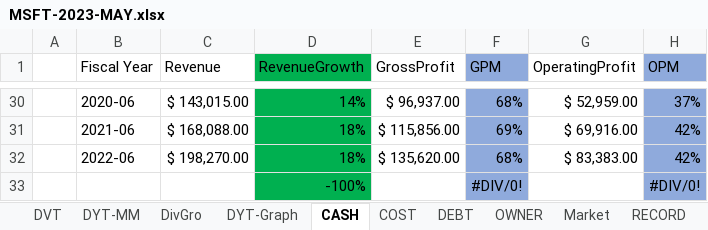
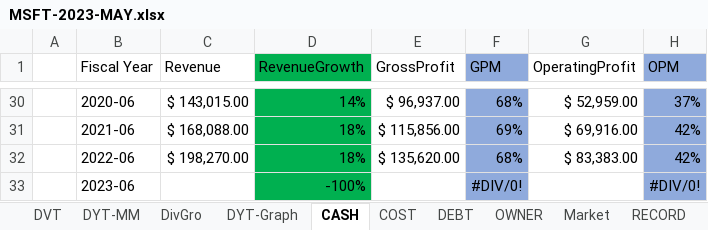
Before and after one commit to harveywargo2/Dividend-Value-Repo, an Excel workbook: Dividend-Stock-Analysis/Stock-Sheets/MSFT-2023-MAY.xlsx, sheet CASH, drawn as a sheet; only a part is shown, gaps mark what is left out; values as stored, in another font and other column widths than the file's, no borders; table styles not drawn; the diff names each change by its address in the sheet, - before the commit and + after, or states it on an @@ line.

```diff
--- a/Dividend-Stock-Analysis/Stock-Sheets/MSFT-2023-MAY.xlsx (sheet CASH)
+++ b/Dividend-Stock-Analysis/Stock-Sheets/MSFT-2023-MAY.xlsx (sheet CASH)
-B33 (Fiscal Year): (empty)
+B33 (Fiscal Year): 2023-06
```
Also changed, not shown: sheet COST, charts or pictures, Dividend-Stock-Analysis/Stock-Sheets/CLX-2023-JUL.xlsx, Dividend-Stock-Analysis/Stock-Sheets/TXN-2023-APR.xlsx, 1 other file.
